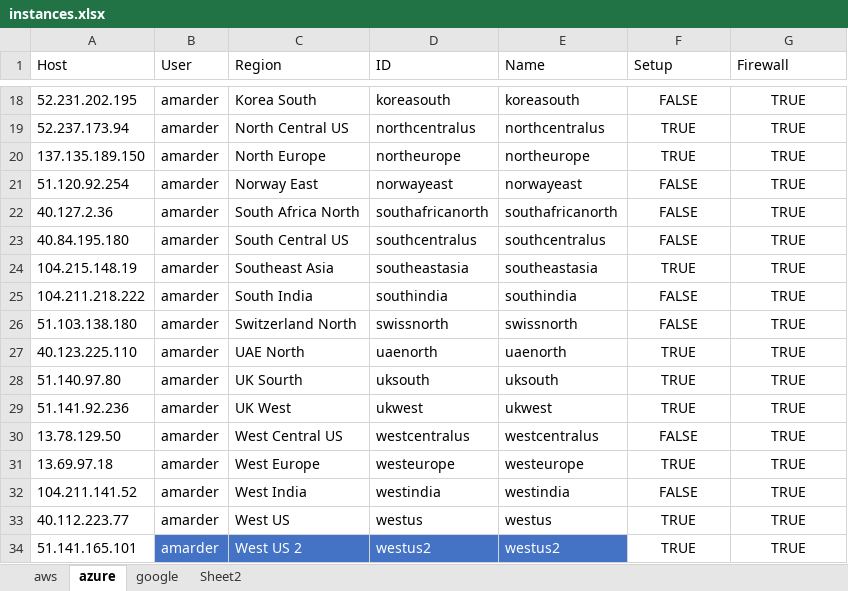
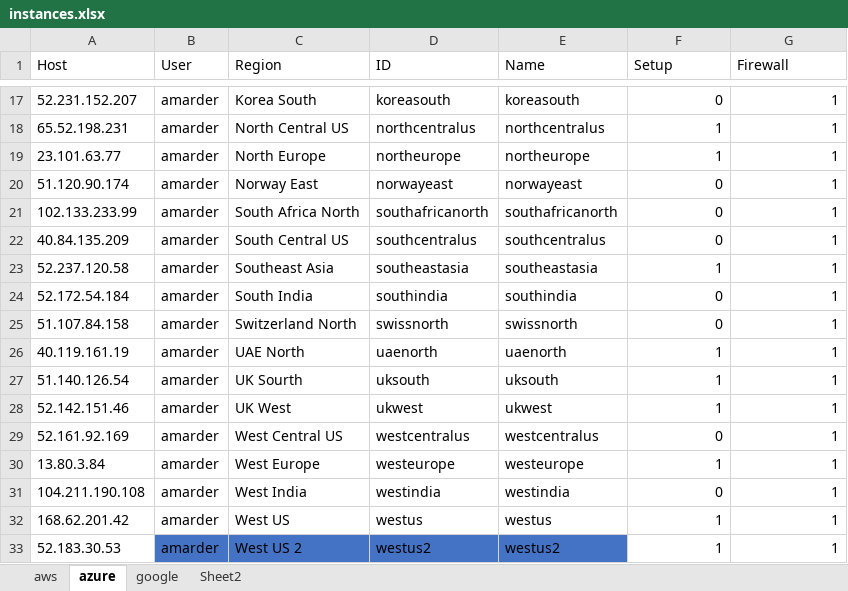
Before and after one commit to alexmarder/cloudtrace, an Excel workbook: instances.xlsx, sheet azure, drawn as a sheet; only a part is shown, gaps mark what is left out; values as stored, in another font and other column widths than the file's, no borders; table styles not drawn; addresses are those after the commit; the diff covers the shown part only; the diff names each change by its address in the sheet, - before the commit and + after, or states it on an @@ line.

```diff
--- a/instances.xlsx (sheet azure)
+++ b/instances.xlsx (sheet azure)
-A17 (Host): 52.231.202.195
+A17 (Host): 52.231.152.207
-F17:G33 alignment: center
+F17:G33 alignment: right
-F17 (Setup): FALSE
+F17 (Setup): 0
-G17:G33 (Firewall): TRUE
+G17:G33 (Firewall): 1
-A18 (Host): 52.237.173.94
+A18 (Host): 65.52.198.231
-F18:F19 (Setup): TRUE
+F18:F19 (Setup): 1
-A19 (Host): 137.135.189.150
+A19 (Host): 23.101.63.77
-A20 (Host): 51.120.92.254
+A20 (Host): 51.120.90.174
-F20:F22 (Setup): FALSE
+F20:F22 (Setup): 0
-A21 (Host): 40.127.2.36
+A21 (Host): 102.133.233.99
-A22 (Host): 40.84.195.180
+A22 (Host): 40.84.135.209
-A23 (Host): 104.215.148.19
+A23 (Host): 52.237.120.58
-F23 (Setup): TRUE
+F23 (Setup): 1
-A24 (Host): 104.211.218.222
+A24 (Host): 52.172.54.184
-F24:F25 (Setup): FALSE
+F24:F25 (Setup): 0
-A25 (Host): 51.103.138.180
+A25 (Host): 51.107.84.158
-A26 (Host): 40.123.225.110
+A26 (Host): 40.119.161.19
-F26:F28 (Setup): TRUE
+F26:F28 (Setup): 1
-A27 (Host): 51.140.97.80
+A27 (Host): 51.140.126.54
-A28 (Host): 51.141.92.236
+A28 (Host): 52.142.151.46
-A29 (Host): 13.78.129.50
+A29 (Host): 52.161.92.169
-F29 (Setup): FALSE
+F29 (Setup): 0
-A30 (Host): 13.69.97.18
+A30 (Host): 13.80.3.84
-F30 (Setup): TRUE
+F30 (Setup): 1
-A31 (Host): 104.211.141.52
+A31 (Host): 104.211.190.108
-F31 (Setup): FALSE
+F31 (Setup): 0
-A32 (Host): 40.112.223.77
+A32 (Host): 168.62.201.42
-F32:F33 (Setup): TRUE
+F32:F33 (Setup): 1
-A33 (Host): 51.141.165.101
+A33 (Host): 52.183.30.53
-B33:E33 text colour: #FFFFFF
+B33:E33 text colour: black
```
Also changed, not shown: 1 removed row, 45 edited cells and cell formats elsewhere in this sheet, sheet aws, sheet google, 5 other files.
